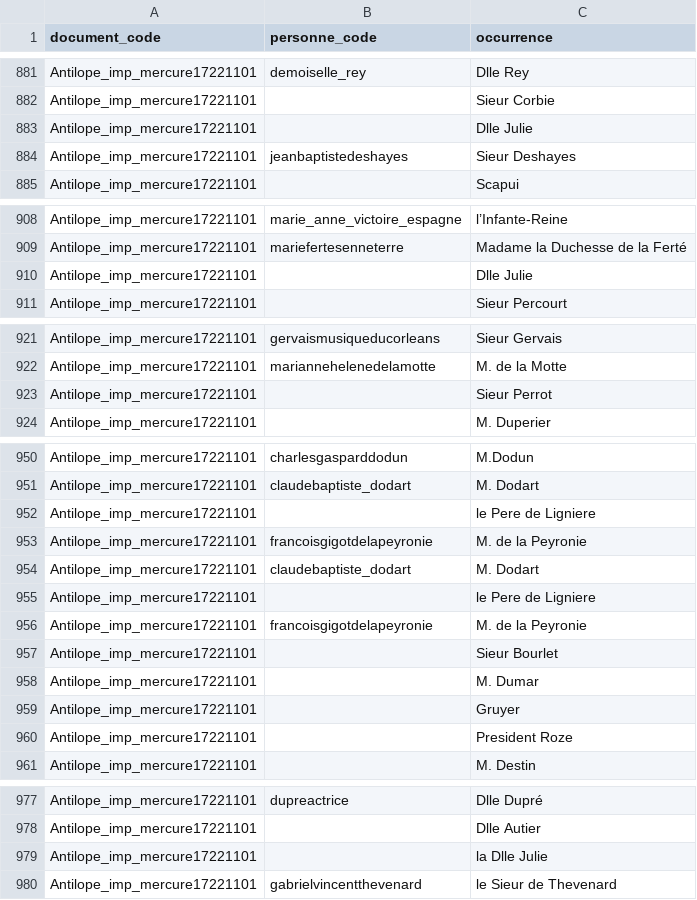
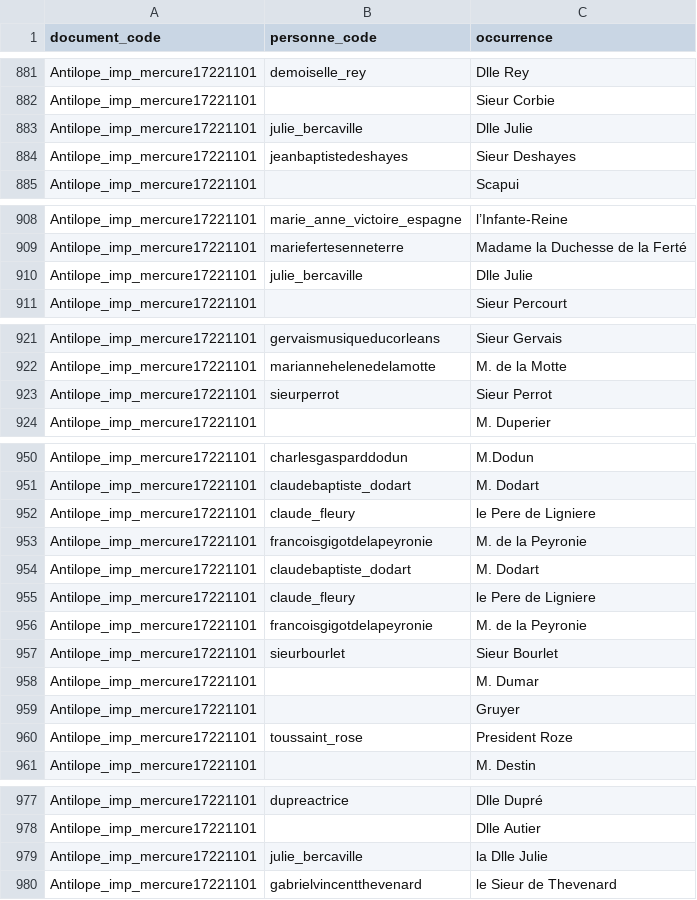
Before and after one commit to fetes17/merveilles17, a TSV file: site/data/personne_orphelins.tsv, drawn as a sheet; only a part is shown, gaps mark what is left out.

```diff
--- a/site/data/personne_orphelins.tsv
+++ b/site/data/personne_orphelins.tsv
@@ -882,3 +882,3 @@ Antilope_imp_mercure17221101	demoiselle_rey	Dlle Rey
 Antilope_imp_mercure17221101		Sieur Corbie
-Antilope_imp_mercure17221101		Dlle Julie
+Antilope_imp_mercure17221101	julie_bercaville	Dlle Julie
 Antilope_imp_mercure17221101	jeanbaptistedeshayes	Sieur Deshayes
@@ -909,3 +909,3 @@ Antilope_imp_mercure17221101	marie_anne_victoire_espagne	l’Infante-Reine
 Antilope_imp_mercure17221101	mariefertesenneterre	Madame la Duchesse de la Ferté
-Antilope_imp_mercure17221101		Dlle Julie
+Antilope_imp_mercure17221101	julie_bercaville	Dlle Julie
 Antilope_imp_mercure17221101		Sieur Percourt
@@ -922,3 +922,3 @@ Antilope_imp_mercure17221101	gervaismusiqueducorleans	Sieur Gervais
 Antilope_imp_mercure17221101	mariannehelenedelamotte	M. de la Motte
-Antilope_imp_mercure17221101		Sieur Perrot
+Antilope_imp_mercure17221101	sieurperrot	Sieur Perrot
 Antilope_imp_mercure17221101		M. Duperier
@@ -951,11 +951,11 @@ Antilope_imp_mercure17221101	charlesgasparddodun	M.Dodun
 Antilope_imp_mercure17221101	claudebaptiste_dodart	M. Dodart
-Antilope_imp_mercure17221101		le Pere de Ligniere
+Antilope_imp_mercure17221101	claude_fleury	le Pere de Ligniere
 Antilope_imp_mercure17221101	francoisgigotdelapeyronie	M. de la Peyronie
 Antilope_imp_mercure17221101	claudebaptiste_dodart	M. Dodart
-Antilope_imp_mercure17221101		le Pere de Ligniere
+Antilope_imp_mercure17221101	claude_fleury	le Pere de Ligniere
 Antilope_imp_mercure17221101	francoisgigotdelapeyronie	M. de la Peyronie
-Antilope_imp_mercure17221101		Sieur Bourlet
+Antilope_imp_mercure17221101	sieurbourlet	Sieur Bourlet
 Antilope_imp_mercure17221101		M. Dumar
 Antilope_imp_mercure17221101		Gruyer
-Antilope_imp_mercure17221101		President Roze
+Antilope_imp_mercure17221101	toussaint_rose	President Roze
 Antilope_imp_mercure17221101		M. Destin
@@ -978,3 +978,3 @@ Antilope_imp_mercure17221101	dupreactrice	Dlle Dupré
 Antilope_imp_mercure17221101		Dlle Autier
-Antilope_imp_mercure17221101		la Dlle Julie
+Antilope_imp_mercure17221101	julie_bercaville	la Dlle Julie
 Antilope_imp_mercure17221101	gabrielvincentthevenard	le Sieur de Thevenard
```
Also changed, not shown: site/data/personne_document.tsv, 1 other file.
